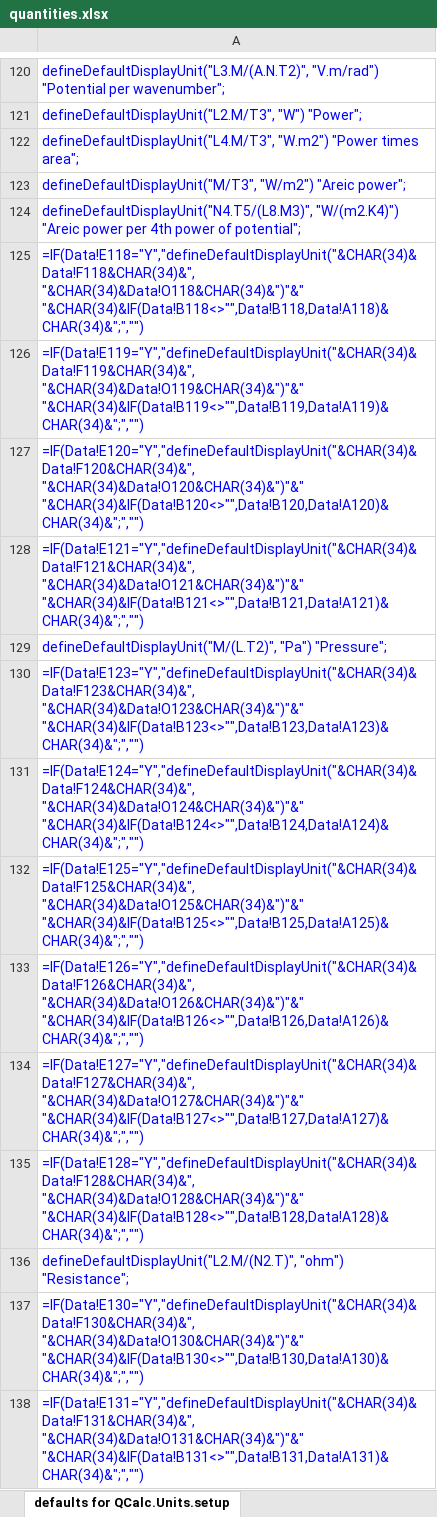
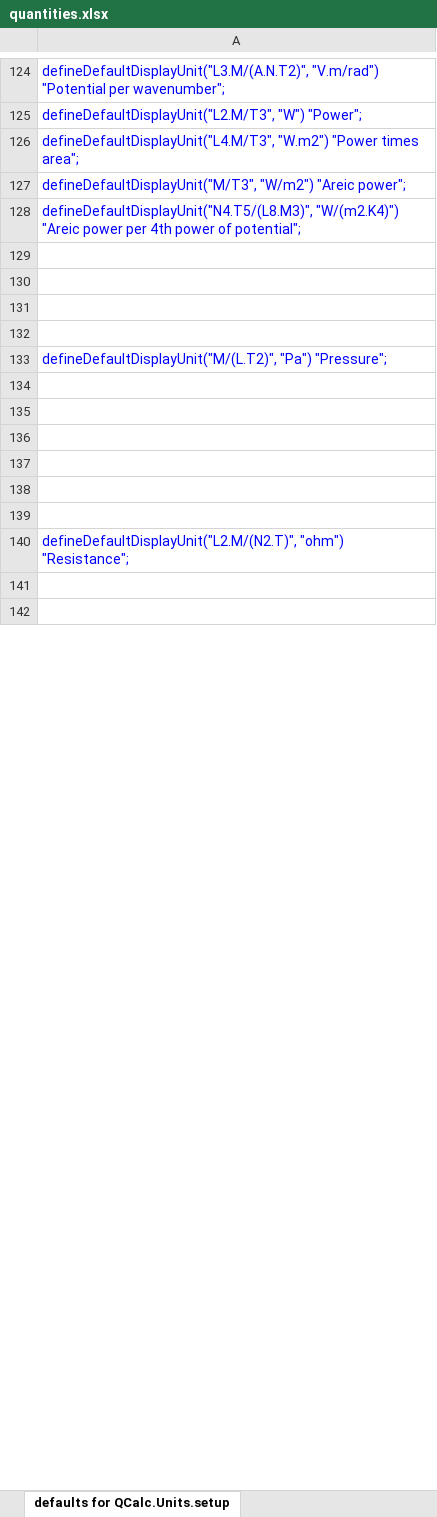
Before and after one commit to kdavies4/QCalc, an Excel workbook: QCalc/Resources/quantities.xlsx, sheet defaults for QCalc.Units.setup, drawn as a sheet; only a part is shown, gaps mark what is left out; values as stored, in another font and other column widths than the file's, no borders; formulas without a stored value are shown as written; addresses are those after the commit; the diff covers the shown part only; the diff names each change by its address in the sheet, - before the commit and + after, or states it on an @@ line.

```diff
--- a/QCalc/Resources/quantities.xlsx (sheet defaults for QCalc.Units.setup)
+++ b/QCalc/Resources/quantities.xlsx (sheet defaults for QCalc.Units.setup)
-A129: =IF(Data!E118="Y","defineDefaultDisplayUnit("&CHAR(34)&Data!F118&CHAR(34)&", "&CHAR(34)&Data!O118&CHAR(34)&")"&" "&CHAR(34)&IF(Data!B118<>"",Data!B118,Data!A118)&CHAR(34)&";","")
+A129: (empty)
-A130: =IF(Data!E119="Y","defineDefaultDisplayUnit("&CHAR(34)&Data!F119&CHAR(34)&", "&CHAR(34)&Data!O119&CHAR(34)&")"&" "&CHAR(34)&IF(Data!B119<>"",Data!B119,Data!A119)&CHAR(34)&";","")
+A130: (empty)
-A131: =IF(Data!E120="Y","defineDefaultDisplayUnit("&CHAR(34)&Data!F120&CHAR(34)&", "&CHAR(34)&Data!O120&CHAR(34)&")"&" "&CHAR(34)&IF(Data!B120<>"",Data!B120,Data!A120)&CHAR(34)&";","")
+A131: (empty)
-A132: =IF(Data!E121="Y","defineDefaultDisplayUnit("&CHAR(34)&Data!F121&CHAR(34)&", "&CHAR(34)&Data!O121&CHAR(34)&")"&" "&CHAR(34)&IF(Data!B121<>"",Data!B121,Data!A121)&CHAR(34)&";","")
+A132: (empty)
-A134: =IF(Data!E123="Y","defineDefaultDisplayUnit("&CHAR(34)&Data!F123&CHAR(34)&", "&CHAR(34)&Data!O123&CHAR(34)&")"&" "&CHAR(34)&IF(Data!B123<>"",Data!B123,Data!A123)&CHAR(34)&";","")
+A134: (empty)
-A135: =IF(Data!E124="Y","defineDefaultDisplayUnit("&CHAR(34)&Data!F124&CHAR(34)&", "&CHAR(34)&Data!O124&CHAR(34)&")"&" "&CHAR(34)&IF(Data!B124<>"",Data!B124,Data!A124)&CHAR(34)&";","")
+A135: (empty)
-A136: =IF(Data!E125="Y","defineDefaultDisplayUnit("&CHAR(34)&Data!F125&CHAR(34)&", "&CHAR(34)&Data!O125&CHAR(34)&")"&" "&CHAR(34)&IF(Data!B125<>"",Data!B125,Data!A125)&CHAR(34)&";","")
+A136: (empty)
-A137: =IF(Data!E126="Y","defineDefaultDisplayUnit("&CHAR(34)&Data!F126&CHAR(34)&", "&CHAR(34)&Data!O126&CHAR(34)&")"&" "&CHAR(34)&IF(Data!B126<>"",Data!B126,Data!A126)&CHAR(34)&";","")
+A137: (empty)
-A138: =IF(Data!E127="Y","defineDefaultDisplayUnit("&CHAR(34)&Data!F127&CHAR(34)&", "&CHAR(34)&Data!O127&CHAR(34)&")"&" "&CHAR(34)&IF(Data!B127<>"",Data!B127,Data!A127)&CHAR(34)&";","")
+A138: (empty)
-A139: =IF(Data!E128="Y","defineDefaultDisplayUnit("&CHAR(34)&Data!F128&CHAR(34)&", "&CHAR(34)&Data!O128&CHAR(34)&")"&" "&CHAR(34)&IF(Data!B128<>"",Data!B128,Data!A128)&CHAR(34)&";","")
+A139: (empty)
-A141: =IF(Data!E130="Y","defineDefaultDisplayUnit("&CHAR(34)&Data!F130&CHAR(34)&", "&CHAR(34)&Data!O130&CHAR(34)&")"&" "&CHAR(34)&IF(Data!B130<>"",Data!B130,Data!A130)&CHAR(34)&";","")
+A141: (empty)
-A142: =IF(Data!E131="Y","defineDefaultDisplayUnit("&CHAR(34)&Data!F131&CHAR(34)&", "&CHAR(34)&Data!O131&CHAR(34)&")"&" "&CHAR(34)&IF(Data!B131<>"",Data!B131,Data!A131)&CHAR(34)&";","")
+A142: (empty)
```
Also changed, not shown: 4 added rows, 6 removed rows and 97 edited cells elsewhere in this sheet, sheet Data, sheet for QCalc.Units.Examples.ExampleModel, sheet for ModelicaRes display.ini, sheet conversions for QCalc.Units.setup, sheet for QCalc.Quantities, other sheet tabs, formulas that keep their value, 3 other files.
